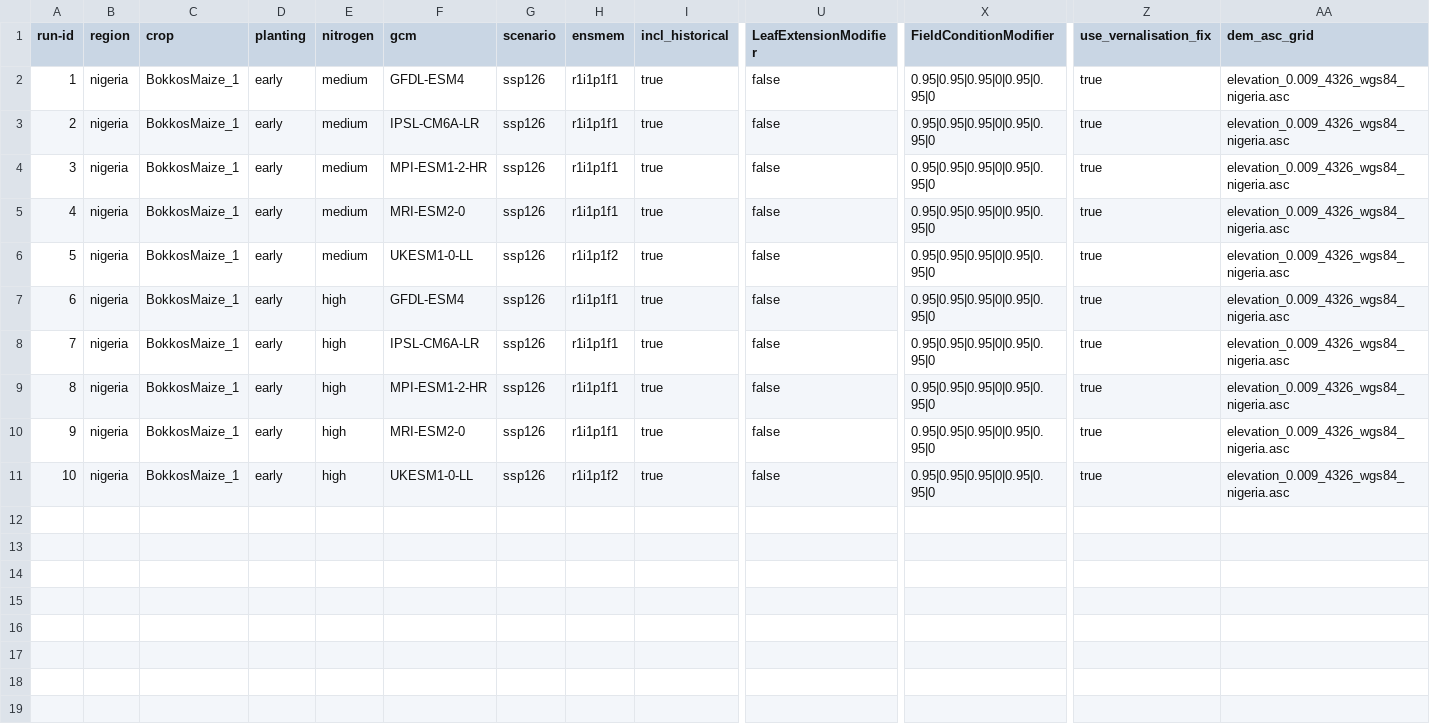
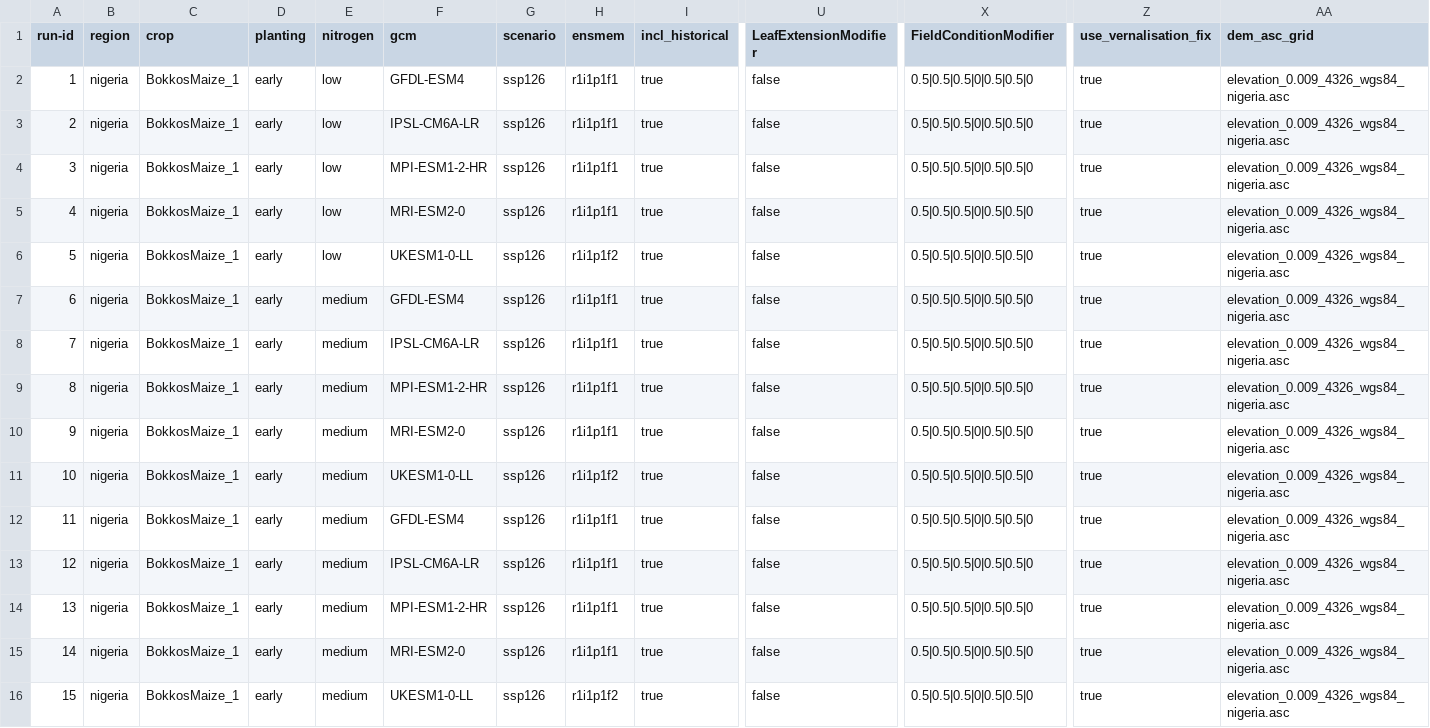
Before and after one commit to zalf-rpm/monica_africa, a CSV file: sim_setups.csv, drawn as a sheet; only a part is shown, gaps mark what is left out; addresses are those after the commit; rows hold the shown columns only; the diff names each change by its address in the sheet, - before the commit and + after, or states it on an @@ line.

Commit message:
Update sim_setups.csv

```diff
--- a/sim_setups.csv
+++ b/sim_setups.csv
+row 2: 1 | nigeria | BokkosMaize_1 | early | low | GFDL-ESM4 | ssp126 | r1i1p1f1 | true | false | 0.5|0.5|0.5|0|0.5|0.5|0 | true | elevation_0.009_4326_wgs84_nigeria.asc
+row 3: 2 | nigeria | BokkosMaize_1 | early | low | IPSL-CM6A-LR | ssp126 | r1i1p1f1 | true | false | 0.5|0.5|0.5|0|0.5|0.5|0 | true | elevation_0.009_4326_wgs84_nigeria.asc
+row 4: 3 | nigeria | BokkosMaize_1 | early | low | MPI-ESM1-2-HR | ssp126 | r1i1p1f1 | true | false | 0.5|0.5|0.5|0|0.5|0.5|0 | true | elevation_0.009_4326_wgs84_nigeria.asc
+row 5: 4 | nigeria | BokkosMaize_1 | early | low | MRI-ESM2-0 | ssp126 | r1i1p1f1 | true | false | 0.5|0.5|0.5|0|0.5|0.5|0 | true | elevation_0.009_4326_wgs84_nigeria.asc
+row 6: 5 | nigeria | BokkosMaize_1 | early | low | UKESM1-0-LL | ssp126 | r1i1p1f2 | true | false | 0.5|0.5|0.5|0|0.5|0.5|0 | true | elevation_0.009_4326_wgs84_nigeria.asc
@@ column A (run-id) renumbered from row 7 down @@
-X7:X16 (FieldConditionModifier): 0.95|0.95|0.95|0|0.95|0.95|0
+X7:X16 (FieldConditionModifier): 0.5|0.5|0.5|0|0.5|0.5|0
-E12:E16 (nitrogen): high
+E12:E16 (nitrogen): medium
```
